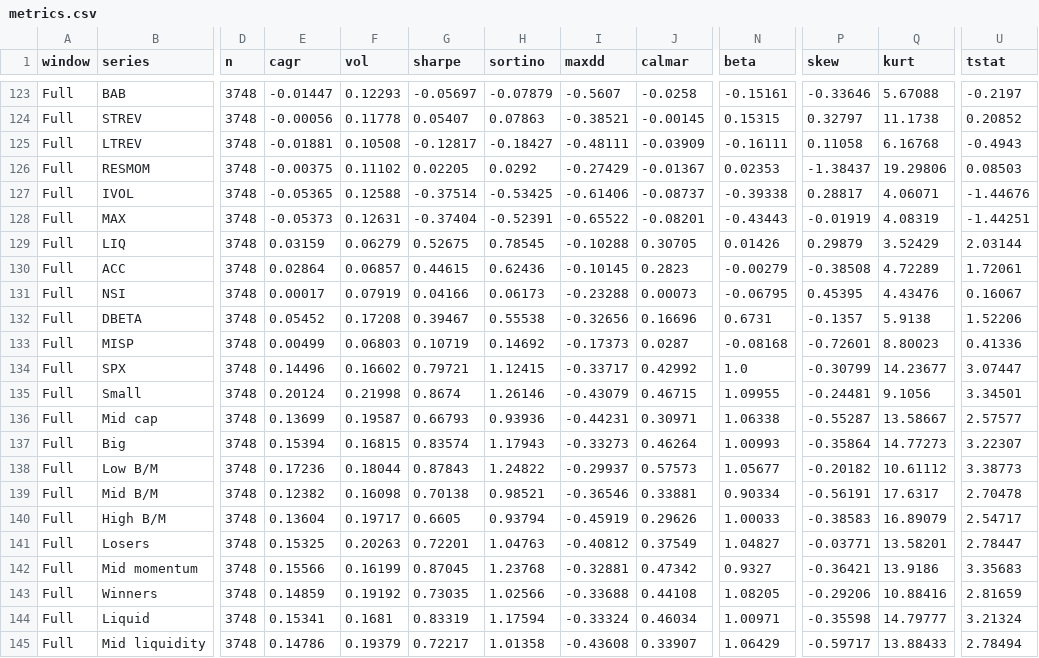
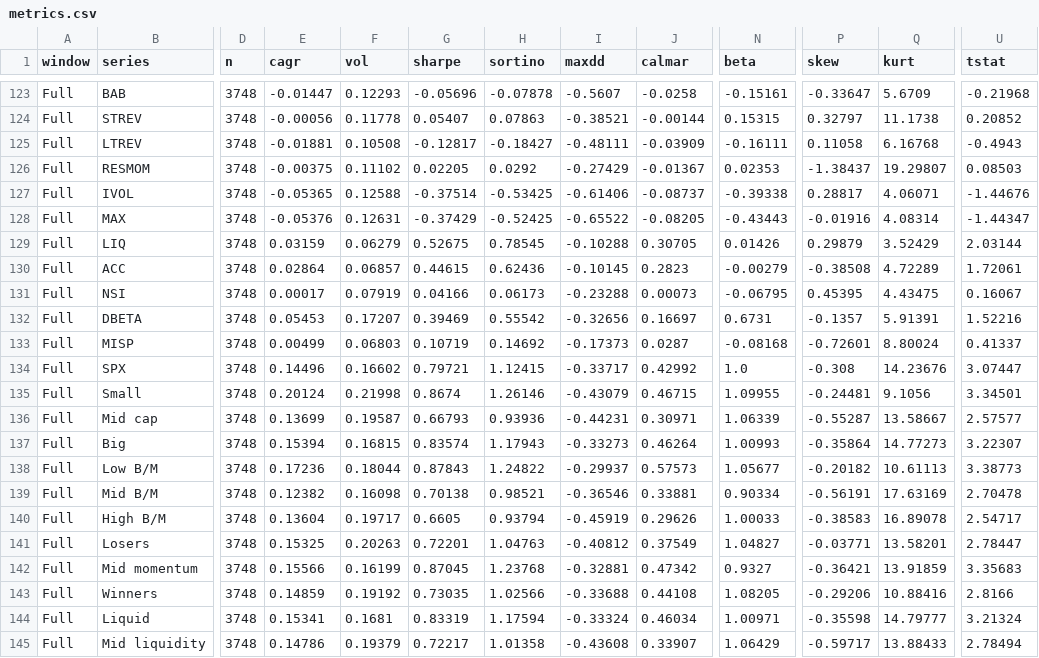
Before and after one commit to macroconvexity/arthurmota, a CSV file: risk/data/metrics.csv, drawn as a sheet; only a part is shown, gaps mark what is left out; the diff covers the shown part only; the diff names each change by its address in the sheet, - before the commit and + after, or states it on an @@ line.

```diff
--- a/risk/data/metrics.csv
+++ b/risk/data/metrics.csv
-G123 (sharpe): -0.05697
+G123 (sharpe): -0.05696
-H123 (sortino): -0.07879
+H123 (sortino): -0.07878
-P123 (skew): -0.33646
+P123 (skew): -0.33647
-Q123 (kurt): 5.67088
+Q123 (kurt): 5.6709
-U123 (tstat): -0.2197
+U123 (tstat): -0.21968
-J124 (calmar): -0.00145
+J124 (calmar): -0.00144
-Q126 (kurt): 19.29806
+Q126 (kurt): 19.29807
-E128 (cagr): -0.05373
+E128 (cagr): -0.05376
-G128 (sharpe): -0.37404
+G128 (sharpe): -0.37429
-H128 (sortino): -0.52391
+H128 (sortino): -0.52425
-J128 (calmar): -0.08201
+J128 (calmar): -0.08205
-P128 (skew): -0.01919
+P128 (skew): -0.01916
-Q128 (kurt): 4.08319
+Q128 (kurt): 4.08314
-U128 (tstat): -1.44251
+U128 (tstat): -1.44347
-Q131 (kurt): 4.43476
+Q131 (kurt): 4.43475
-E132 (cagr): 0.05452
+E132 (cagr): 0.05453
-F132 (vol): 0.17208
+F132 (vol): 0.17207
-G132 (sharpe): 0.39467
+G132 (sharpe): 0.39469
-H132 (sortino): 0.55538
+H132 (sortino): 0.55542
-J132 (calmar): 0.16696
+J132 (calmar): 0.16697
-Q132 (kurt): 5.9138
+Q132 (kurt): 5.91391
-U132 (tstat): 1.52206
+U132 (tstat): 1.52216
-Q133 (kurt): 8.80023
+Q133 (kurt): 8.80024
-U133 (tstat): 0.41336
+U133 (tstat): 0.41337
-P134 (skew): -0.30799
+P134 (skew): -0.308
-Q134 (kurt): 14.23677
+Q134 (kurt): 14.23676
-N136 (beta): 1.06338
+N136 (beta): 1.06339
-Q138 (kurt): 10.61112
+Q138 (kurt): 10.61113
-Q139 (kurt): 17.6317
+Q139 (kurt): 17.63169
-Q140 (kurt): 16.89079
+Q140 (kurt): 16.89078
-Q142 (kurt): 13.9186
+Q142 (kurt): 13.91859
-U143 (tstat): 2.81659
+U143 (tstat): 2.8166
```
Also changed, not shown: 100 edited cells elsewhere in this file, fx/data/USDBRL.csv, quant/data/book_daily.csv, 19 other files.
